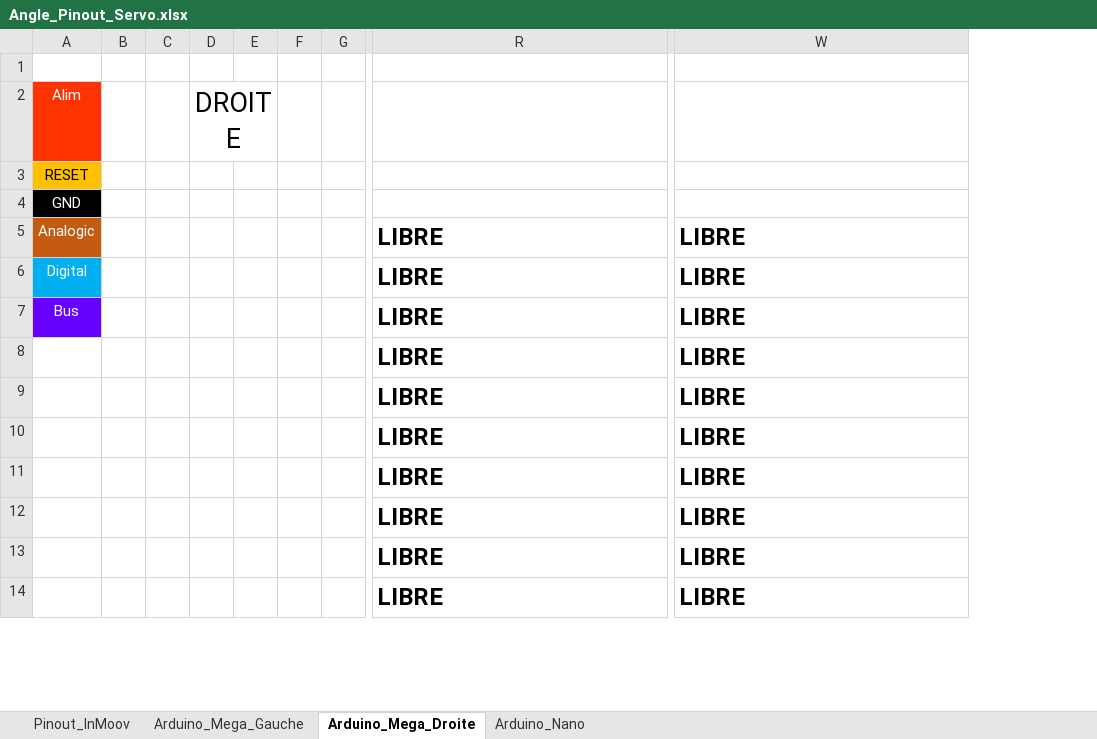
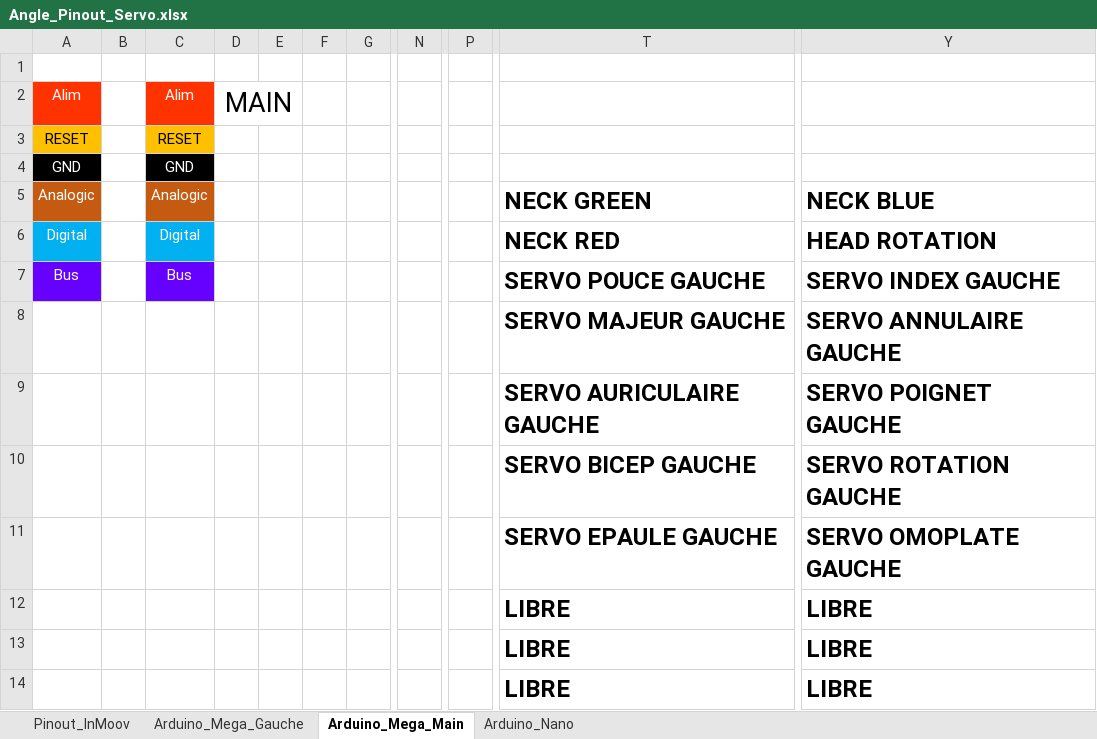
Before and after one commit to QGim/OS_InMoov, an Excel workbook: 01 - Etude/Angle_Pinout_Servo.xlsx, sheet Arduino_Mega_Main, drawn as a sheet; only a part is shown, gaps mark what is left out; values as stored, in another font and other column widths than the file's, no borders; charts and pictures not drawn; removed rows and columns are numbered as before the commit, all else as after; the diff covers the shown part only; the diff names each change by its address in the sheet, - before the commit and + after, or states it on an @@ line.

```diff
--- a/01 - Etude/Angle_Pinout_Servo.xlsx (sheet Arduino_Mega_Main)
+++ b/01 - Etude/Angle_Pinout_Servo.xlsx (sheet Arduino_Mega_Main)
-sheet tab: Arduino_Mega_Droite
+sheet tab: Arduino_Mega_Main
-column C, empty
-column D, row 2: DROITE
+column C, rows 2-7: Alim | RESET | GND | Analogic | Digital | Bus
+column D, row 2: MAIN
+column F, empty
-column G, empty
+column N, empty
+column P, empty
-T5: LIBRE
+T5: NECK GREEN
-Y5: LIBRE
+Y5: NECK BLUE
-T6: LIBRE
+T6: NECK RED
-Y6: LIBRE
+Y6: HEAD ROTATION
-T7: LIBRE
+T7: SERVO POUCE GAUCHE
-Y7: LIBRE
+Y7: SERVO INDEX GAUCHE
-T8: LIBRE
+T8: SERVO MAJEUR GAUCHE
-Y8: LIBRE
+Y8: SERVO ANNULAIRE GAUCHE
-T9: LIBRE
+T9: SERVO AURICULAIRE GAUCHE
-Y9: LIBRE
+Y9: SERVO POIGNET GAUCHE
-T10: LIBRE
+T10: SERVO BICEP GAUCHE
-Y10: LIBRE
+Y10: SERVO ROTATION GAUCHE
-T11: LIBRE
+T11: SERVO EPAULE GAUCHE
-Y11: LIBRE
+Y11: SERVO OMOPLATE GAUCHE
```
Also changed, not shown: 29 edited cells elsewhere in this sheet, sheet Pinout_InMoov, sheet Arduino_Mega_Gauche, formulas that keep their value, charts or pictures, 4 other files.
